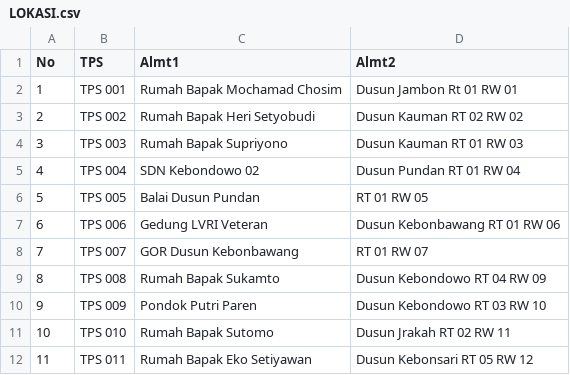
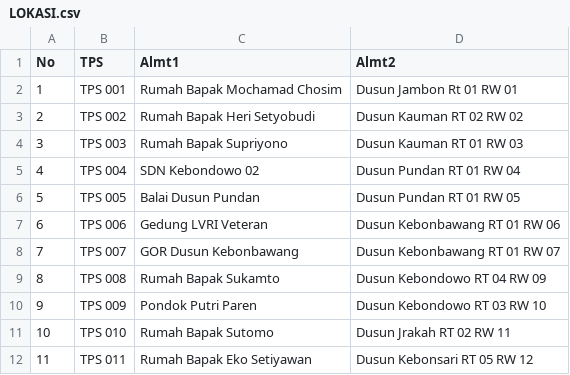
Before and after one commit to ppskebondowo-web/dpt-pilkades-2026, a CSV file: data/LOKASI.csv, drawn as a sheet.

Commit message:
Update LOKASI.csv

```diff
--- a/data/LOKASI.csv
+++ b/data/LOKASI.csv
@@ -5,5 +5,5 @@ No;TPS;Almt1;Almt2
 4;TPS 004;SDN Kebondowo 02;Dusun Pundan RT 01 RW 04
-5;TPS 005;Balai Dusun Pundan;RT 01 RW 05
+5;TPS 005;Balai Dusun Pundan;Dusun Pundan RT 01 RW 05
 6;TPS 006;Gedung LVRI Veteran;Dusun Kebonbawang RT 01 RW 06
-7;TPS 007;GOR Dusun Kebonbawang;RT 01 RW 07
+7;TPS 007;GOR Dusun Kebonbawang;Dusun Kebonbawang RT 01 RW 07
 8;TPS 008;Rumah Bapak Sukamto;Dusun Kebondowo RT 04 RW 09
```
